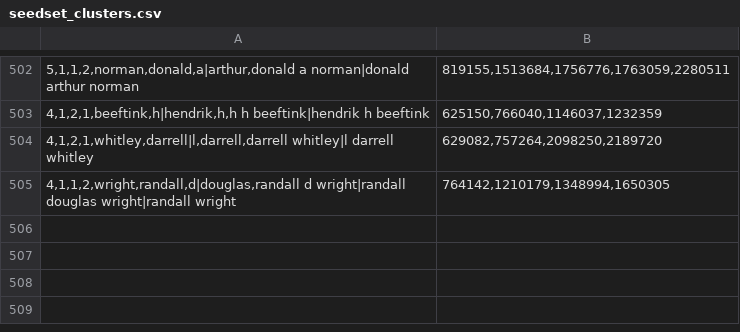
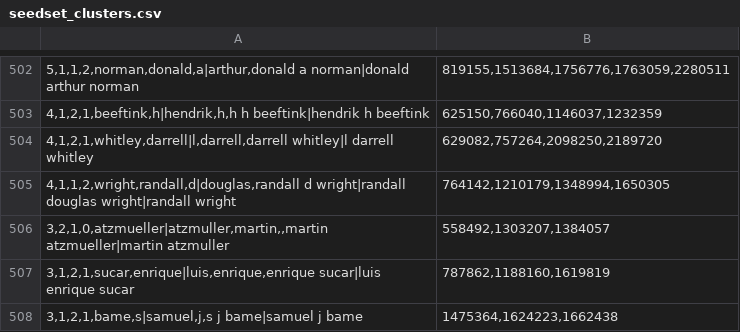
Before and after one commit to wonglkd/KDDCup13Track2, a CSV file: data/seedset_clusters.csv, drawn as a sheet; only a part is shown, gaps mark what is left out; the diff names each change by its address in the sheet, - before the commit and + after, or states it on an @@ line.

Commit message:
Data

```diff
--- a/data/seedset_clusters.csv
+++ b/data/seedset_clusters.csv
+row 506: 3,2,1,0,atzmueller|atzmuller,martin,,martin atzmueller|martin atzmuller | 558492,1303207,1384057
+row 507: 3,1,2,1,sucar,enrique|luis,enrique,enrique sucar|luis enrique sucar | 787862,1188160,1619819
+row 508: 3,1,2,1,bame,s|samuel,j,s j bame|samuel j bame | 1475364,1624223,1662438
```
